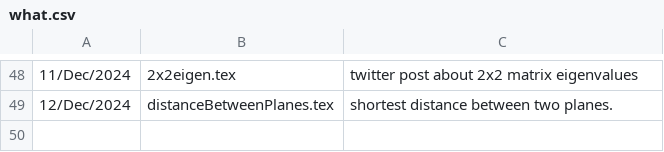
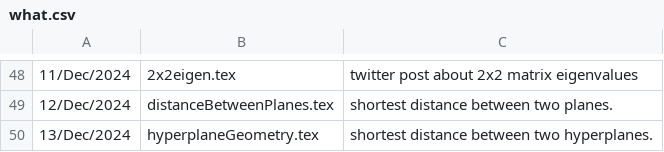
Before and after one commit to peeterjoot/blogit, a CSV file: what.csv, drawn as a sheet; only a part is shown, gaps mark what is left out; the diff names each change by its address in the sheet, - before the commit and + after, or states it on an @@ line.

Commit message:
new file:   hyperplaneGeometry.tex    -- add figures before posting.

```diff
--- a/what.csv
+++ b/what.csv
+row 50: 13/Dec/2024 | hyperplaneGeometry.tex | shortest distance between two hyperplanes.
```
Also changed, not shown: 2 other files.
